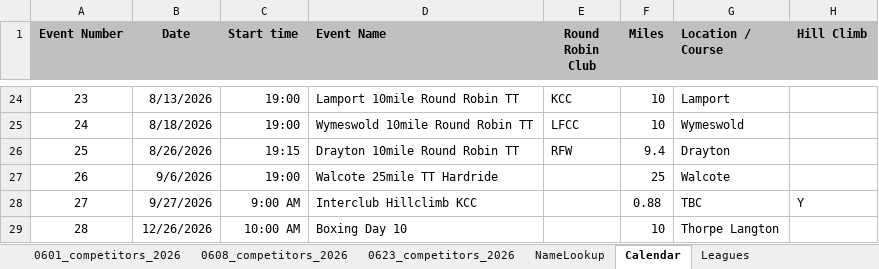
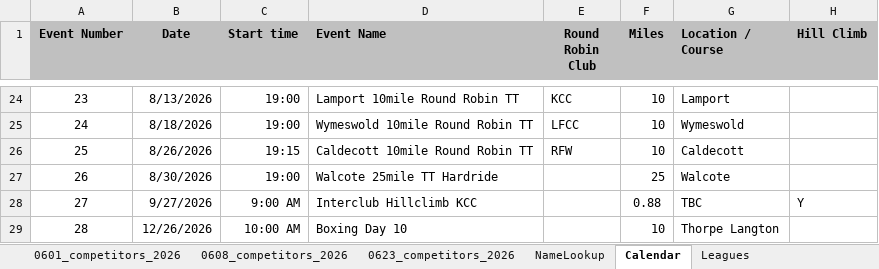
Before and after one commit to WellandValleyCC/WellandValleyCC.github.io, an Excel workbook: data/ClubEvents_2026.xlsx, sheet Calendar, drawn as a sheet; only a part is shown, gaps mark what is left out; values as stored, in another font and other column widths than the file's, no borders; conditional formats not drawn; the diff names each change by its address in the sheet, - before the commit and + after, or states it on an @@ line.

Commit message:
26/08 moves to Caldecott course.  06/09 moves event moves to 30/08
26/08/2026	19:15	Caldecott 10mile Round Robin TT	RFW
-----------
30/08/2026	19:00	Walcote 25mile TT Hardride

```diff
--- a/data/ClubEvents_2026.xlsx (sheet Calendar)
+++ b/data/ClubEvents_2026.xlsx (sheet Calendar)
-D26 (Event Name): Drayton 10mile Round Robin TT
+D26 (Event Name): Caldecott 10mile Round Robin TT
-F26 (Miles): 9.4
+F26 (Miles): 10
-G26 (Location / Course): Drayton
+G26 (Location / Course): Caldecott
-B27 (Date): 9/6/2026
+B27 (Date): 8/30/2026
```
Also changed, not shown: sheet Event_27, sheet Event_12, sheet Event_16, sheet Event_17, sheet Event_22, sheet Event_19, 22 more sheets, formulas that keep their value, charts or pictures.
